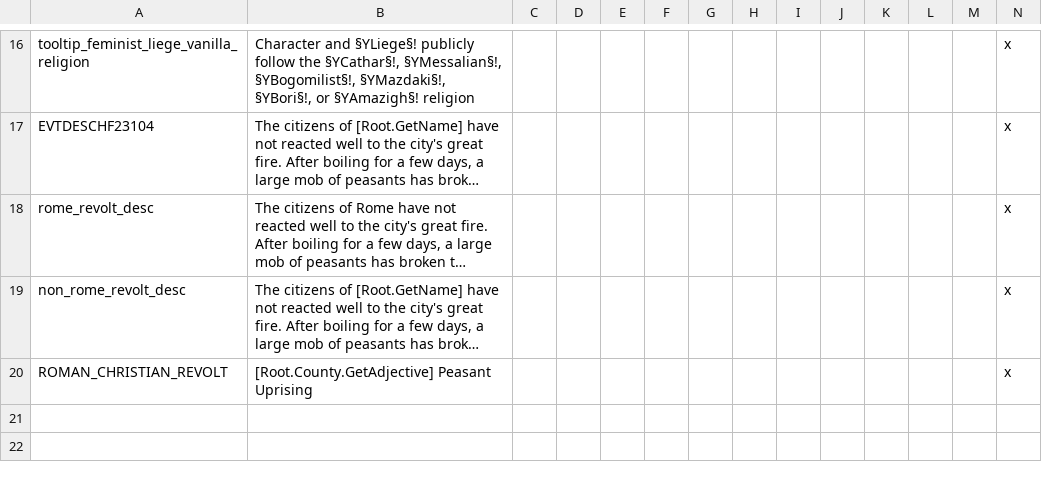
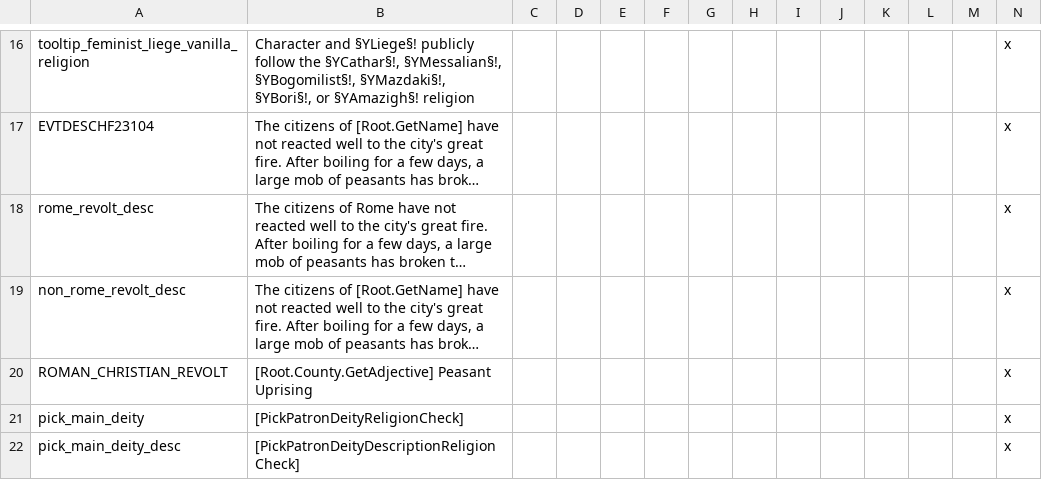
Before and after one commit to faiuwle/CK2AfricanReligionsMod, a CSV file: AfricanReligions/localisation/000_vanilla_overrides.csv, drawn as a sheet; only a part is shown, gaps mark what is left out; long unchanged cells end in …; rows hold the shown columns only; the diff names each change by its address in the sheet, - before the commit and + after, or states it on an @@ line.

```diff
--- a/AfricanReligions/localisation/000_vanilla_overrides.csv
+++ b/AfricanReligions/localisation/000_vanilla_overrides.csv
+row 21: pick_main_deity | [PickPatronDeityReligionCheck] |  |  |  |  |  |  |  |  |  |  |  | x
+row 22: pick_main_deity_desc | [PickPatronDeityDescriptionReligionCheck] |  |  |  |  |  |  |  |  |  |  |  | x
```
Also changed, not shown: AfricanReligions/localisation/afr_event_texts.csv, AfricanReligions/localisation/afr_general_localizations.csv, 5 other files.
